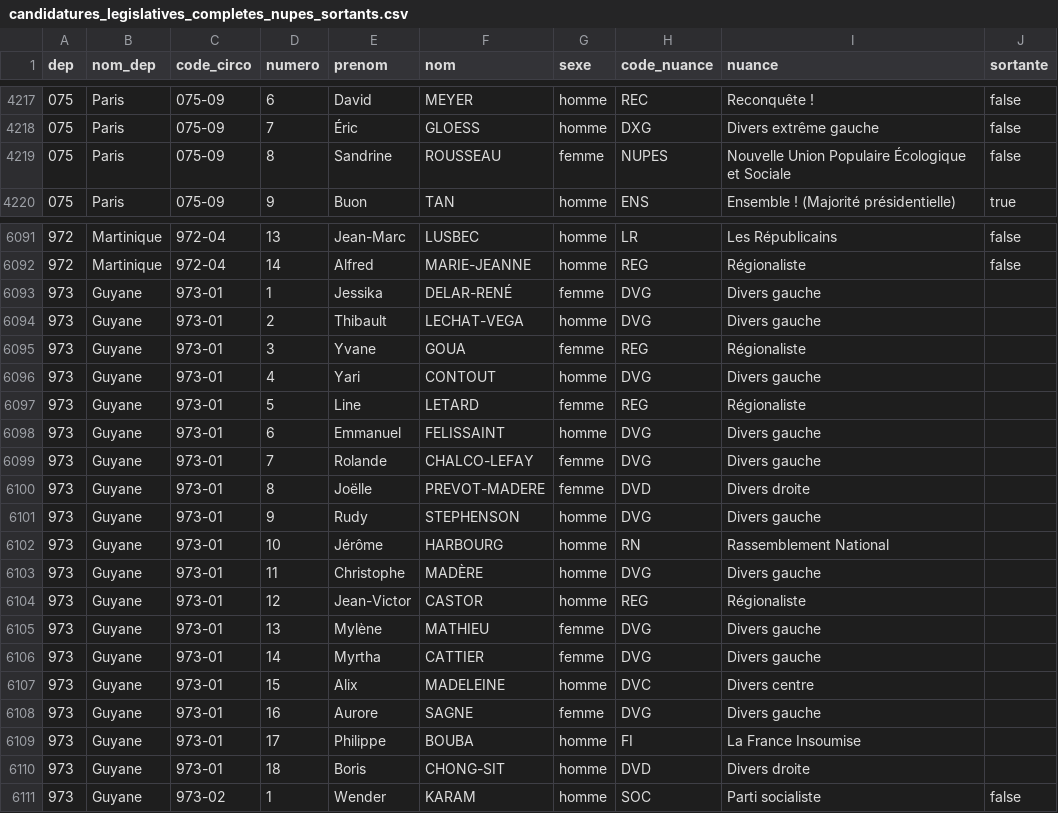
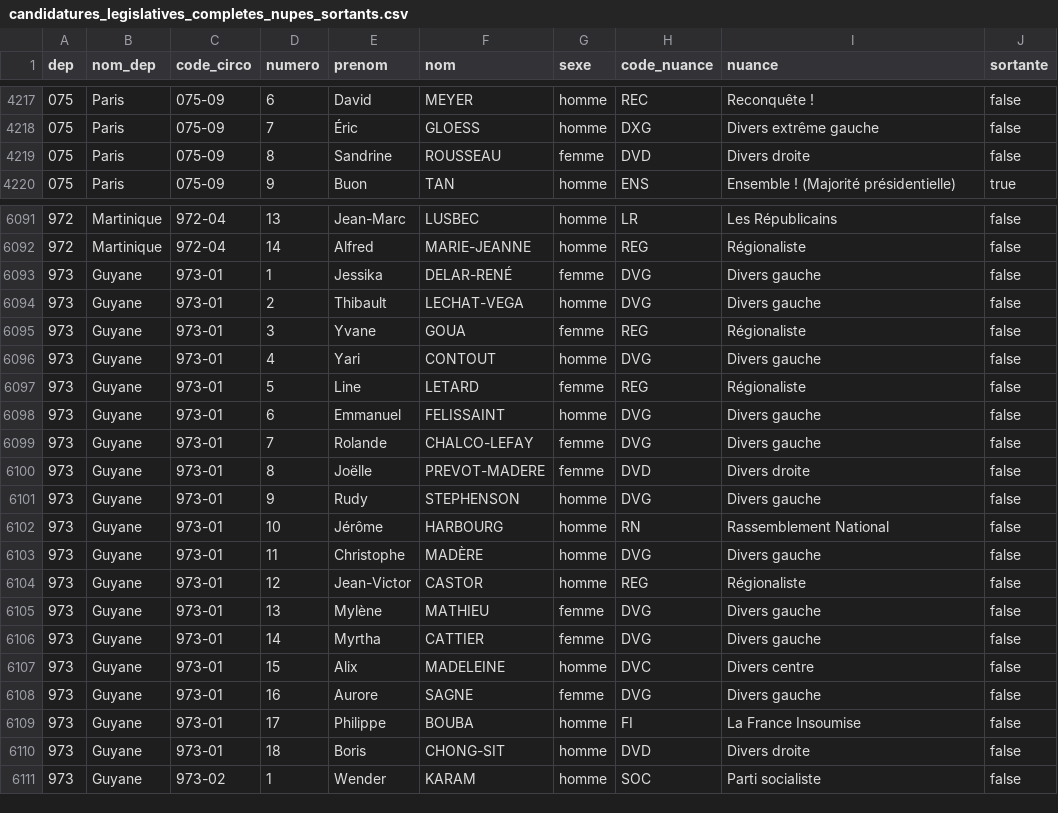
Before and after one commit to nsppolls/nsppolls, a CSV file: donnees/candidatures_legislatives_completes_nupes_sortants.csv, drawn as a sheet; only a part is shown, gaps mark what is left out; the diff covers the shown part only.

Commit message:
Fix : ajout des dernier·e·s candidat·e·s NUPES

```diff
--- a/donnees/candidatures_legislatives_completes_nupes_sortants.csv
+++ b/donnees/candidatures_legislatives_completes_nupes_sortants.csv
@@ -4218,3 +4218,3 @@ dep,nom_dep,code_circo,numero,prenom,nom,sexe,code_nuance,nuance,sortante
 075,Paris,075-09,7,Éric,GLOESS,homme,DXG,Divers extrême gauche,false
-075,Paris,075-09,8,Sandrine,ROUSSEAU,femme,NUPES,Nouvelle Union Populaire Écologique et Sociale,false
+075,Paris,075-09,8,Sandrine,ROUSSEAU,femme,DVD,Divers droite,false
 075,Paris,075-09,9,Buon,TAN,homme,ENS,Ensemble ! (Majorité présidentielle),true
@@ -6092,20 +6092,20 @@ dep,nom_dep,code_circo,numero,prenom,nom,sexe,code_nuance,nuance,sortante
 972,Martinique,972-04,14,Alfred,MARIE-JEANNE,homme,REG,Régionaliste,false
-973,Guyane,973-01,1,Jessika,DELAR-RENÉ,femme,DVG,Divers gauche,
-973,Guyane,973-01,2,Thibault,LECHAT-VEGA,homme,DVG,Divers gauche,
-973,Guyane,973-01,3,Yvane,GOUA,femme,REG,Régionaliste,
-973,Guyane,973-01,4,Yari,CONTOUT,homme,DVG,Divers gauche,
-973,Guyane,973-01,5,Line,LETARD,femme,REG,Régionaliste,
-973,Guyane,973-01,6,Emmanuel,FELISSAINT,homme,DVG,Divers gauche,
-973,Guyane,973-01,7,Rolande,CHALCO-LEFAY,femme,DVG,Divers gauche,
-973,Guyane,973-01,8,Joëlle,PREVOT-MADERE,femme,DVD,Divers droite,
-973,Guyane,973-01,9,Rudy,STEPHENSON,homme,DVG,Divers gauche,
-973,Guyane,973-01,10,Jérôme,HARBOURG,homme,RN,Rassemblement National,
-973,Guyane,973-01,11,Christophe,MADÈRE,homme,DVG,Divers gauche,
-973,Guyane,973-01,12,Jean-Victor,CASTOR,homme,REG,Régionaliste,
-973,Guyane,973-01,13,Mylène,MATHIEU,femme,DVG,Divers gauche,
-973,Guyane,973-01,14,Myrtha,CATTIER,femme,DVG,Divers gauche,
-973,Guyane,973-01,15,Alix,MADELEINE,homme,DVC,Divers centre,
-973,Guyane,973-01,16,Aurore,SAGNE,femme,DVG,Divers gauche,
-973,Guyane,973-01,17,Philippe,BOUBA,homme,FI,La France Insoumise,
-973,Guyane,973-01,18,Boris,CHONG-SIT,homme,DVD,Divers droite,
+973,Guyane,973-01,1,Jessika,DELAR-RENÉ,femme,DVG,Divers gauche,false
+973,Guyane,973-01,2,Thibault,LECHAT-VEGA,homme,DVG,Divers gauche,false
+973,Guyane,973-01,3,Yvane,GOUA,femme,REG,Régionaliste,false
+973,Guyane,973-01,4,Yari,CONTOUT,homme,DVG,Divers gauche,false
+973,Guyane,973-01,5,Line,LETARD,femme,REG,Régionaliste,false
+973,Guyane,973-01,6,Emmanuel,FELISSAINT,homme,DVG,Divers gauche,false
+973,Guyane,973-01,7,Rolande,CHALCO-LEFAY,femme,DVG,Divers gauche,false
+973,Guyane,973-01,8,Joëlle,PREVOT-MADERE,femme,DVD,Divers droite,false
+973,Guyane,973-01,9,Rudy,STEPHENSON,homme,DVG,Divers gauche,false
+973,Guyane,973-01,10,Jérôme,HARBOURG,homme,RN,Rassemblement National,false
+973,Guyane,973-01,11,Christophe,MADÈRE,homme,DVG,Divers gauche,false
+973,Guyane,973-01,12,Jean-Victor,CASTOR,homme,REG,Régionaliste,false
+973,Guyane,973-01,13,Mylène,MATHIEU,femme,DVG,Divers gauche,false
+973,Guyane,973-01,14,Myrtha,CATTIER,femme,DVG,Divers gauche,false
+973,Guyane,973-01,15,Alix,MADELEINE,homme,DVC,Divers centre,false
+973,Guyane,973-01,16,Aurore,SAGNE,femme,DVG,Divers gauche,false
+973,Guyane,973-01,17,Philippe,BOUBA,homme,FI,La France Insoumise,false
+973,Guyane,973-01,18,Boris,CHONG-SIT,homme,DVD,Divers droite,false
 973,Guyane,973-02,1,Wender,KARAM,homme,SOC,Parti socialiste,false
```
Also changed, not shown: 123 edited cells elsewhere in this file.
